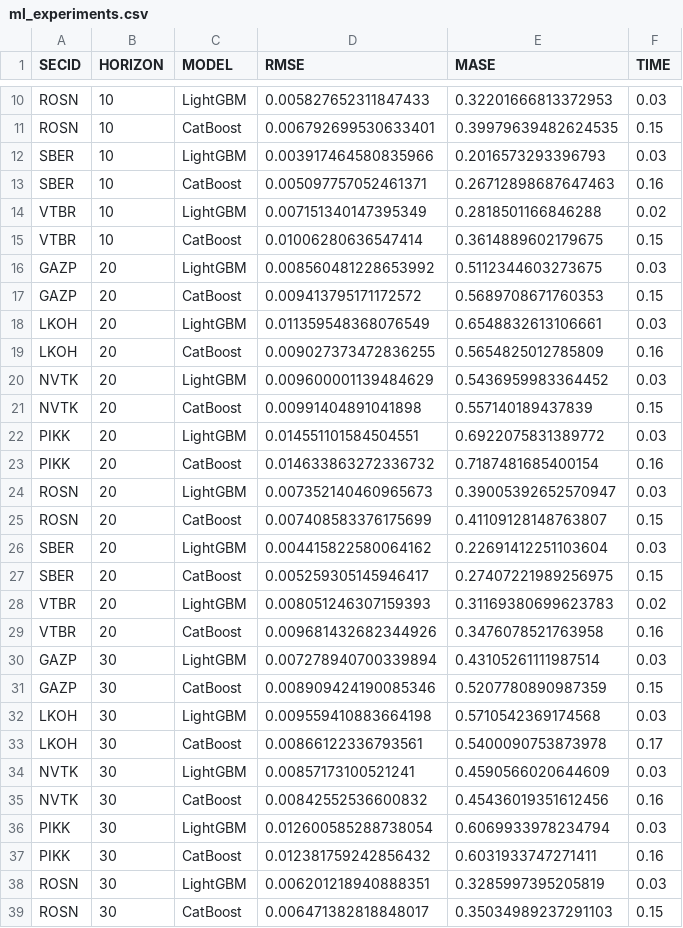
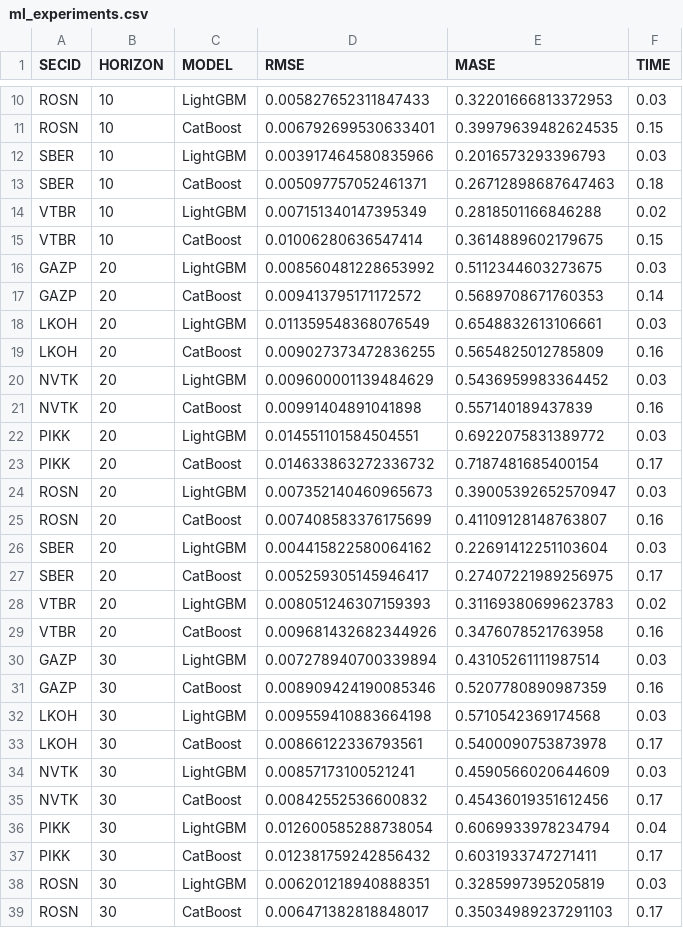
Before and after one commit to iabulkov/changes, a CSV file: ml_experiments.csv, drawn as a sheet; only a part is shown, gaps mark what is left out; the diff covers the shown part only.

```diff
--- a/ml_experiments.csv
+++ b/ml_experiments.csv
@@ -12,3 +12,3 @@ ROSN,10,CatBoost,0.006792699530633401,0.39979639482624535,0.15
 SBER,10,LightGBM,0.003917464580835966,0.2016573293396793,0.03
-SBER,10,CatBoost,0.005097757052461371,0.26712898687647463,0.16
+SBER,10,CatBoost,0.005097757052461371,0.26712898687647463,0.18
 VTBR,10,LightGBM,0.007151340147395349,0.2818501166846288,0.02
@@ -16,3 +16,3 @@ VTBR,10,CatBoost,0.01006280636547414,0.3614889602179675,0.15
 GAZP,20,LightGBM,0.008560481228653992,0.5112344603273675,0.03
-GAZP,20,CatBoost,0.009413795171172572,0.5689708671760353,0.15
+GAZP,20,CatBoost,0.009413795171172572,0.5689708671760353,0.14
 LKOH,20,LightGBM,0.011359548368076549,0.6548832613106661,0.03
@@ -20,9 +20,9 @@ LKOH,20,CatBoost,0.009027373472836255,0.5654825012785809,0.16
 NVTK,20,LightGBM,0.009600001139484629,0.5436959983364452,0.03
-NVTK,20,CatBoost,0.00991404891041898,0.557140189437839,0.15
+NVTK,20,CatBoost,0.00991404891041898,0.557140189437839,0.16
 PIKK,20,LightGBM,0.014551101584504551,0.6922075831389772,0.03
-PIKK,20,CatBoost,0.014633863272336732,0.7187481685400154,0.16
+PIKK,20,CatBoost,0.014633863272336732,0.7187481685400154,0.17
 ROSN,20,LightGBM,0.007352140460965673,0.39005392652570947,0.03
-ROSN,20,CatBoost,0.007408583376175699,0.41109128148763807,0.15
+ROSN,20,CatBoost,0.007408583376175699,0.41109128148763807,0.16
 SBER,20,LightGBM,0.004415822580064162,0.22691412251103604,0.03
-SBER,20,CatBoost,0.005259305145946417,0.27407221989256975,0.15
+SBER,20,CatBoost,0.005259305145946417,0.27407221989256975,0.17
 VTBR,20,LightGBM,0.008051246307159393,0.31169380699623783,0.02
@@ -30,3 +30,3 @@ VTBR,20,CatBoost,0.009681432682344926,0.3476078521763958,0.16
 GAZP,30,LightGBM,0.007278940700339894,0.43105261111987514,0.03
-GAZP,30,CatBoost,0.008909424190085346,0.5207780890987359,0.15
+GAZP,30,CatBoost,0.008909424190085346,0.5207780890987359,0.16
 LKOH,30,LightGBM,0.009559410883664198,0.5710542369174568,0.03
@@ -34,6 +34,6 @@ LKOH,30,CatBoost,0.00866122336793561,0.5400090753873978,0.17
 NVTK,30,LightGBM,0.00857173100521241,0.4590566020644609,0.03
-NVTK,30,CatBoost,0.00842552536600832,0.45436019351612456,0.16
-PIKK,30,LightGBM,0.012600585288738054,0.6069933978234794,0.03
-PIKK,30,CatBoost,0.012381759242856432,0.6031933747271411,0.16
+NVTK,30,CatBoost,0.00842552536600832,0.45436019351612456,0.17
+PIKK,30,LightGBM,0.012600585288738054,0.6069933978234794,0.04
+PIKK,30,CatBoost,0.012381759242856432,0.6031933747271411,0.17
 ROSN,30,LightGBM,0.006201218940888351,0.3285997395205819,0.03
-ROSN,30,CatBoost,0.006471382818848017,0.35034989237291103,0.15
+ROSN,30,CatBoost,0.006471382818848017,0.35034989237291103,0.17
```
Also changed, not shown: 5 edited cells elsewhere in this file, 1 other file.
